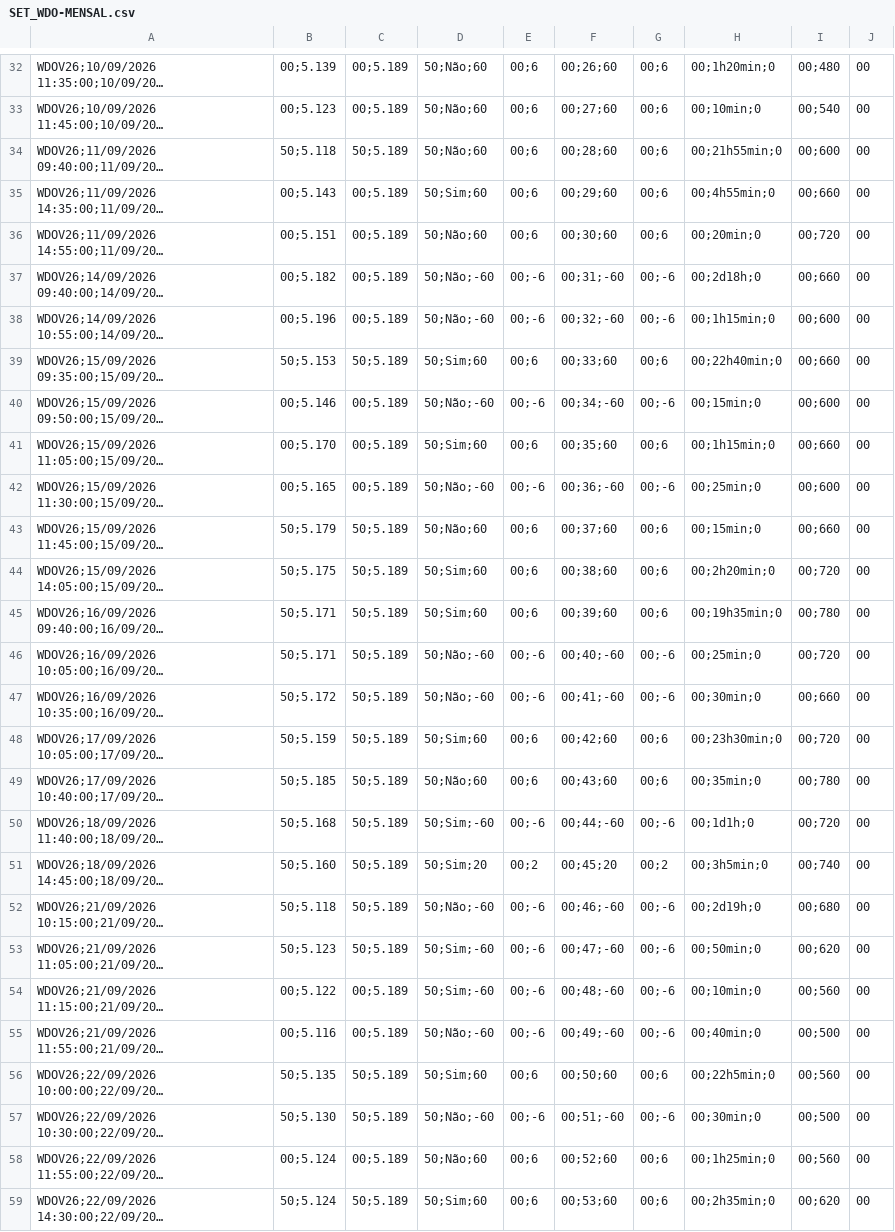
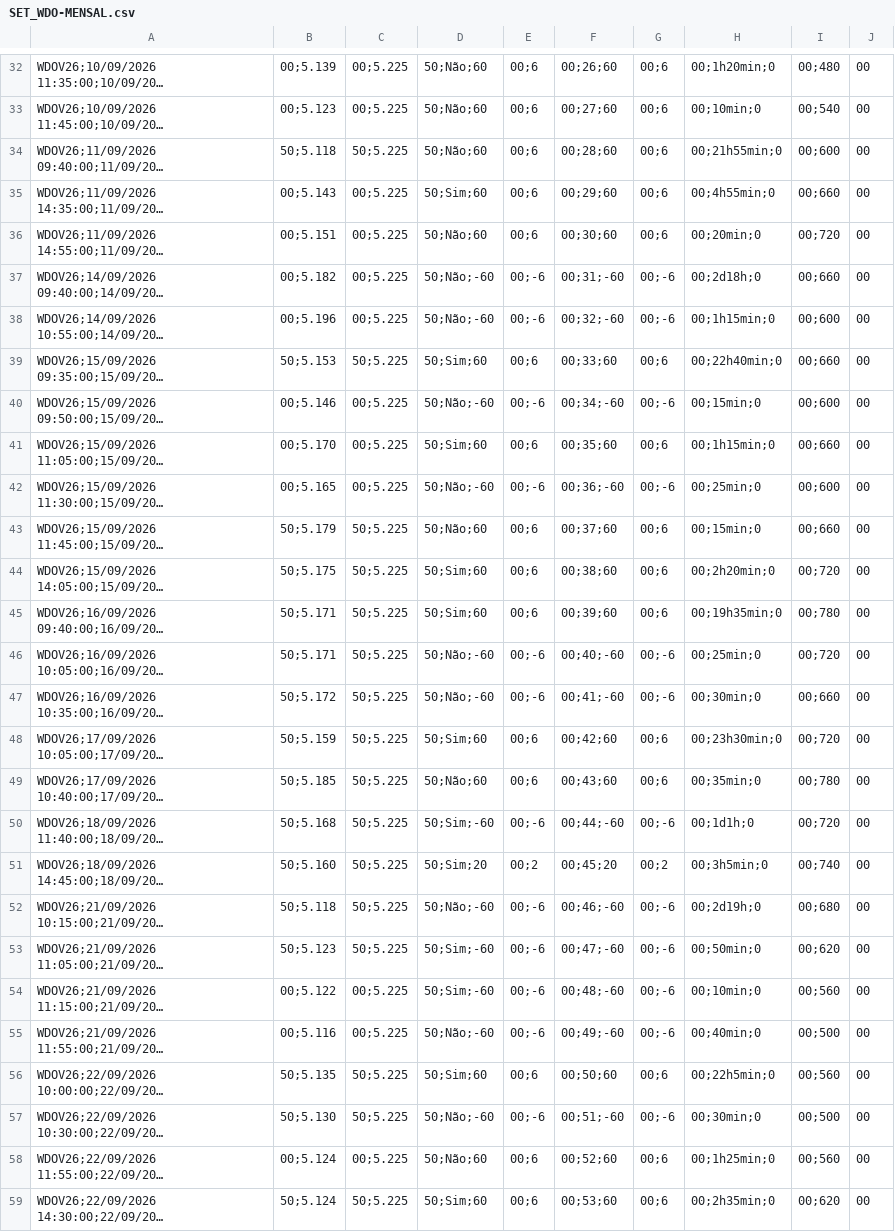
Before and after one commit to SiderleiSilva/meurobo, a CSV file: SET_WDO-MENSAL.csv, drawn as a sheet; only a part is shown, gaps mark what is left out; long unchanged cells end in …; the diff covers the shown part only; the diff names each change by its address in the sheet, - before the commit and + after, or states it on an @@ line.

```diff
--- a/SET_WDO-MENSAL.csv
+++ b/SET_WDO-MENSAL.csv
-C32:C33: 00;5.189
+C32:C33: 00;5.225
-C34: 50;5.189
+C34: 50;5.225
-C35:C38: 00;5.189
+C35:C38: 00;5.225
-C39: 50;5.189
+C39: 50;5.225
-C40:C42: 00;5.189
+C40:C42: 00;5.225
-C43:C53: 50;5.189
+C43:C53: 50;5.225
-C54:C55: 00;5.189
+C54:C55: 00;5.225
-C56:C57: 50;5.189
+C56:C57: 50;5.225
-C58: 00;5.189
+C58: 00;5.225
-C59: 50;5.189
+C59: 50;5.225
```
Also changed, not shown: 6 added rows and 35 edited cells elsewhere in this file, 2 other files.
